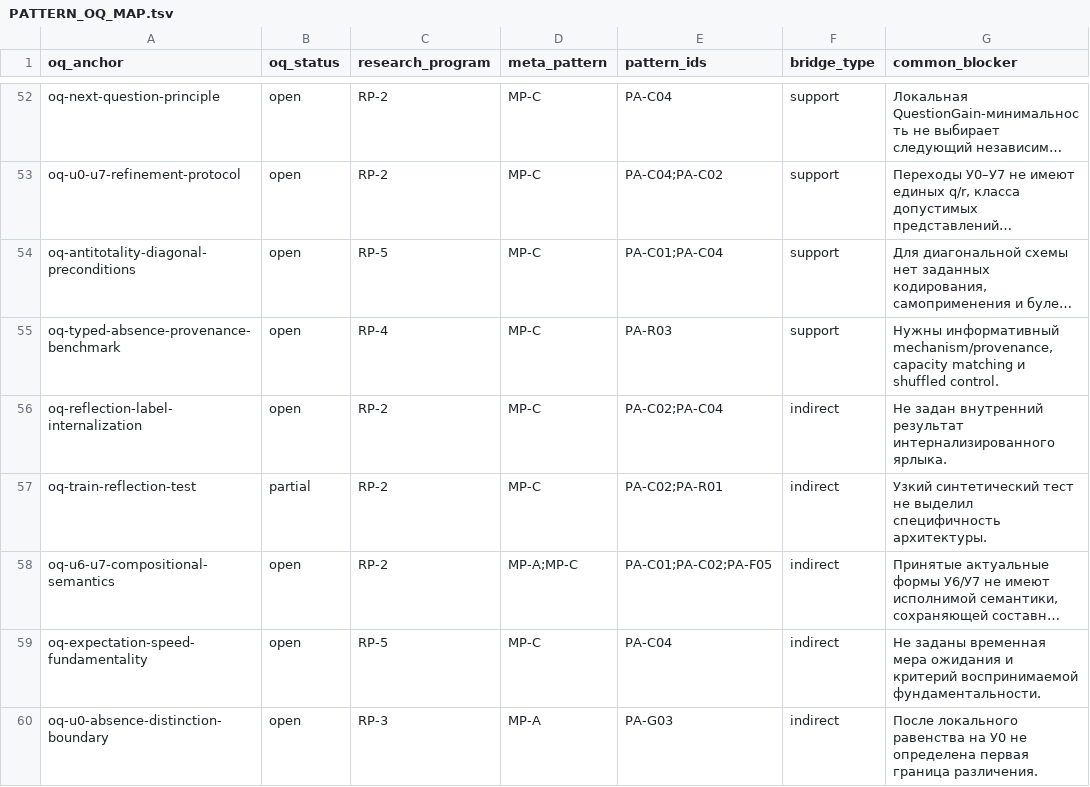
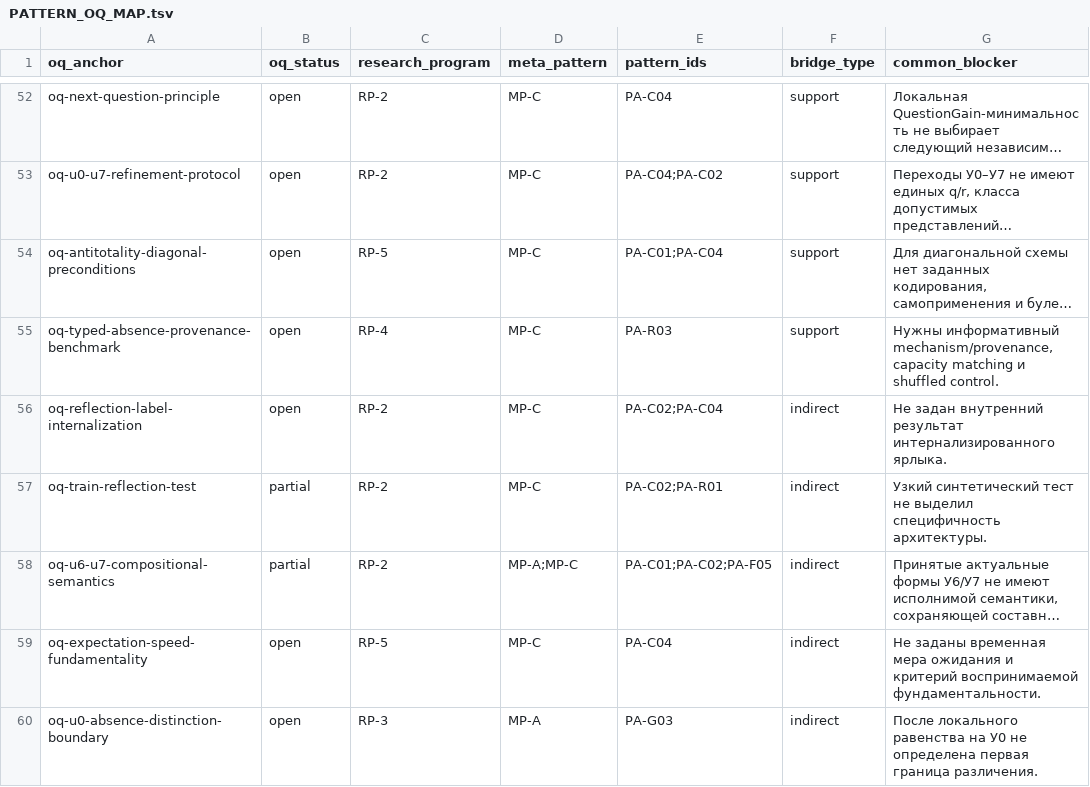
Before and after one commit to mcdos529665-gif/FTS-Validation, a TSV file: work/v14_rebuild/audit/PATTERN_OQ_MAP.tsv, drawn as a sheet; only a part is shown, gaps mark what is left out; long unchanged cells end in …; the diff names each change by its address in the sheet, - before the commit and + after, or states it on an @@ line.

```diff
--- a/work/v14_rebuild/audit/PATTERN_OQ_MAP.tsv
+++ b/work/v14_rebuild/audit/PATTERN_OQ_MAP.tsv
-B58 (oq_status): open
+B58 (oq_status): partial
```
Also changed, not shown: work/v14_rebuild/export/audit/PATTERN_OQ_MAP.tsv, 28 other files.
